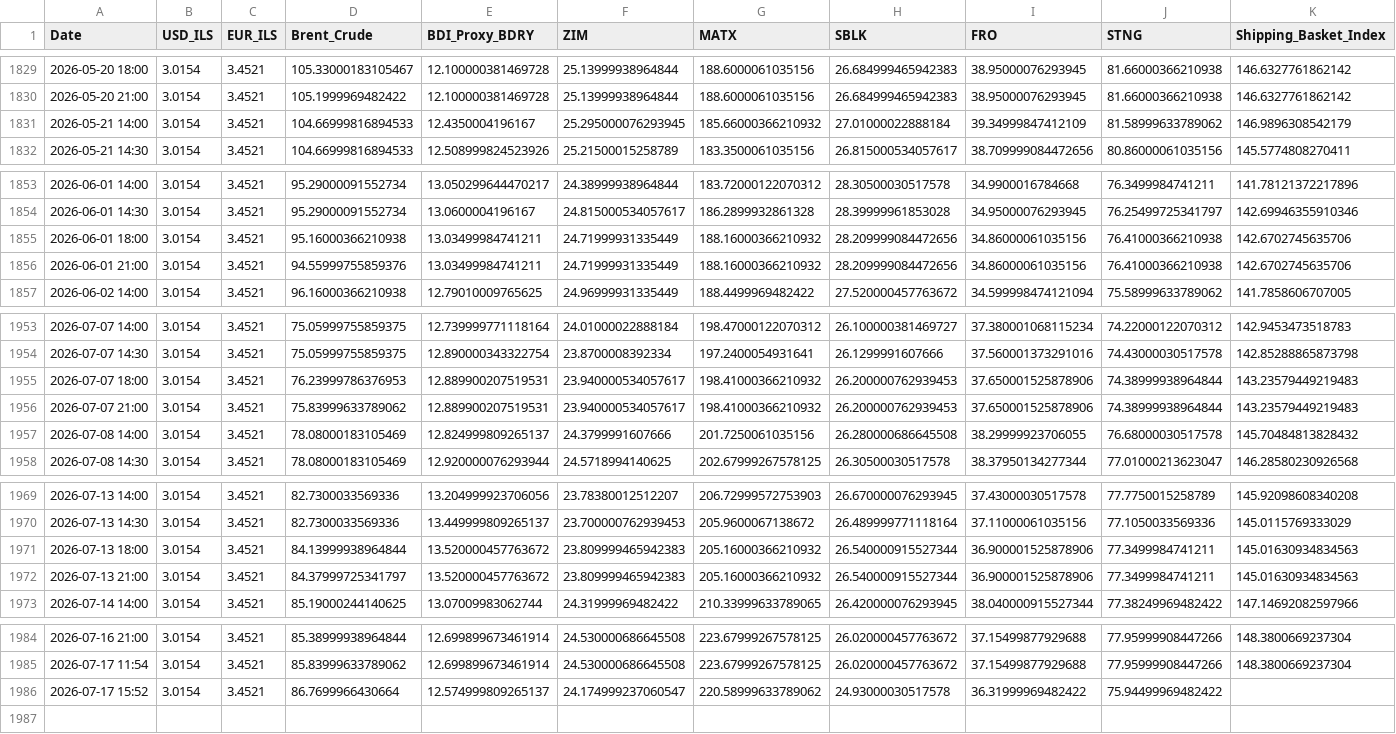
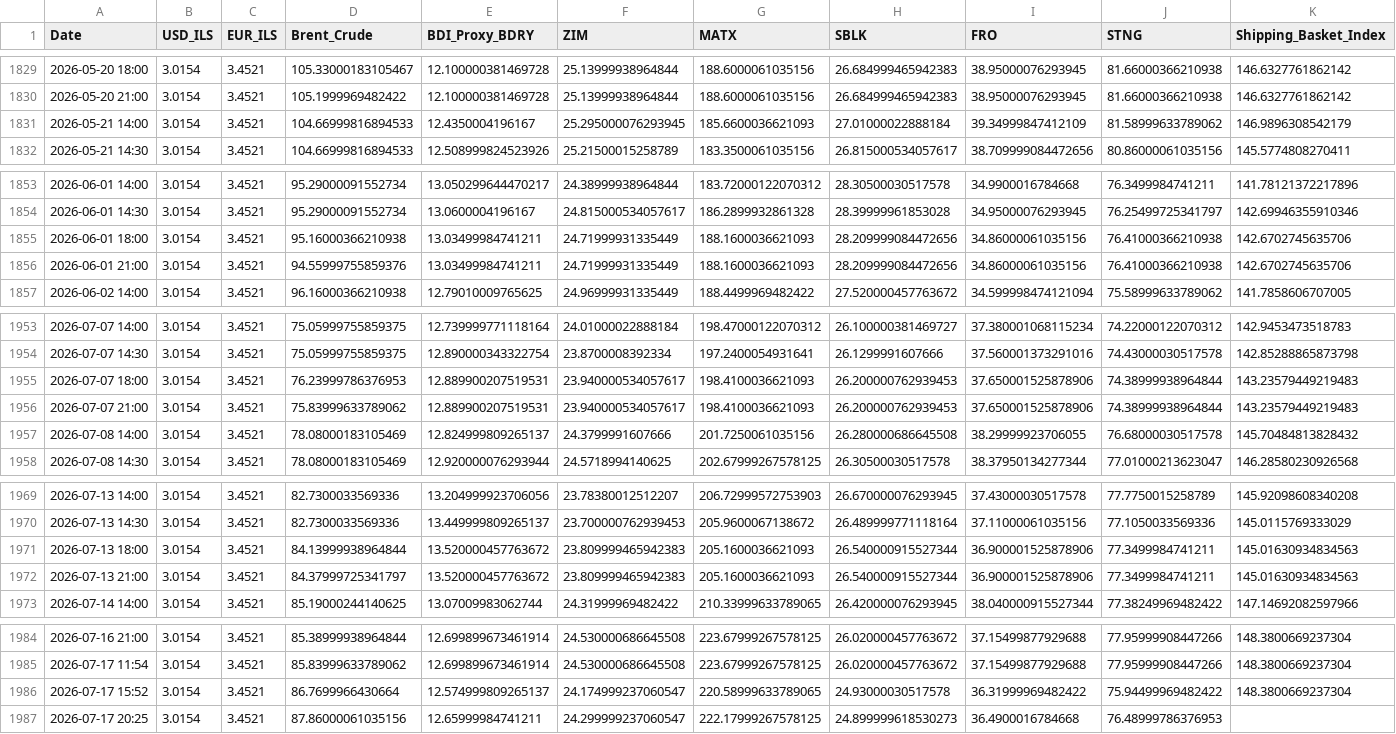
Before and after one commit to AshKatzEm/logistics-cost, a CSV file: shipping_macro_data.csv, drawn as a sheet; only a part is shown, gaps mark what is left out.

```diff
--- a/shipping_macro_data.csv
+++ b/shipping_macro_data.csv
@@ -1830,3 +1830,3 @@ Date,USD_ILS,EUR_ILS,Brent_Crude,BDI_Proxy_BDRY,ZIM,MATX,SBLK,FRO,STNG,Shipping_
 2026-05-20 21:00,3.0154,3.4521,105.1999969482422,12.100000381469728,25.13999938964844,188.6000061035156,26.684999465942383,38.95000076293945,81.66000366210938,146.6327761862142
-2026-05-21 14:00,3.0154,3.4521,104.66999816894533,12.4350004196167,25.295000076293945,185.66000366210932,27.01000022888184,39.34999847412109,81.58999633789062,146.9896308542179
+2026-05-21 14:00,3.0154,3.4521,104.66999816894533,12.4350004196167,25.295000076293945,185.6600036621093,27.01000022888184,39.34999847412109,81.58999633789062,146.9896308542179
 2026-05-21 14:30,3.0154,3.4521,104.66999816894533,12.508999824523926,25.21500015258789,183.3500061035156,26.815000534057617,38.709999084472656,80.86000061035156,145.5774808270411
@@ -1854,4 +1854,4 @@ Date,USD_ILS,EUR_ILS,Brent_Crude,BDI_Proxy_BDRY,ZIM,MATX,SBLK,FRO,STNG,Shipping_
 2026-06-01 14:30,3.0154,3.4521,95.29000091552734,13.0600004196167,24.815000534057617,186.2899932861328,28.39999961853028,34.95000076293945,76.25499725341797,142.69946355910346
-2026-06-01 18:00,3.0154,3.4521,95.16000366210938,13.03499984741211,24.71999931335449,188.16000366210932,28.209999084472656,34.86000061035156,76.41000366210938,142.6702745635706
-2026-06-01 21:00,3.0154,3.4521,94.55999755859376,13.03499984741211,24.71999931335449,188.16000366210932,28.209999084472656,34.86000061035156,76.41000366210938,142.6702745635706
+2026-06-01 18:00,3.0154,3.4521,95.16000366210938,13.03499984741211,24.71999931335449,188.1600036621093,28.209999084472656,34.86000061035156,76.41000366210938,142.6702745635706
+2026-06-01 21:00,3.0154,3.4521,94.55999755859376,13.03499984741211,24.71999931335449,188.1600036621093,28.209999084472656,34.86000061035156,76.41000366210938,142.6702745635706
 2026-06-02 14:00,3.0154,3.4521,96.16000366210938,12.79010009765625,24.96999931335449,188.4499969482422,27.520000457763672,34.599998474121094,75.58999633789062,141.7858606707005
@@ -1954,4 +1954,4 @@ Date,USD_ILS,EUR_ILS,Brent_Crude,BDI_Proxy_BDRY,ZIM,MATX,SBLK,FRO,STNG,Shipping_
 2026-07-07 14:30,3.0154,3.4521,75.05999755859375,12.890000343322754,23.8700008392334,197.2400054931641,26.1299991607666,37.560001373291016,74.43000030517578,142.85288865873798
-2026-07-07 18:00,3.0154,3.4521,76.23999786376953,12.889900207519531,23.940000534057617,198.41000366210932,26.200000762939453,37.650001525878906,74.38999938964844,143.23579449219483
-2026-07-07 21:00,3.0154,3.4521,75.83999633789062,12.889900207519531,23.940000534057617,198.41000366210932,26.200000762939453,37.650001525878906,74.38999938964844,143.23579449219483
+2026-07-07 18:00,3.0154,3.4521,76.23999786376953,12.889900207519531,23.940000534057617,198.4100036621093,26.200000762939453,37.650001525878906,74.38999938964844,143.23579449219483
+2026-07-07 21:00,3.0154,3.4521,75.83999633789062,12.889900207519531,23.940000534057617,198.4100036621093,26.200000762939453,37.650001525878906,74.38999938964844,143.23579449219483
 2026-07-08 14:00,3.0154,3.4521,78.08000183105469,12.824999809265137,24.3799991607666,201.7250061035156,26.280000686645508,38.29999923706055,76.68000030517578,145.70484813828432
@@ -1970,4 +1970,4 @@ Date,USD_ILS,EUR_ILS,Brent_Crude,BDI_Proxy_BDRY,ZIM,MATX,SBLK,FRO,STNG,Shipping_
 2026-07-13 14:30,3.0154,3.4521,82.7300033569336,13.449999809265137,23.700000762939453,205.9600067138672,26.489999771118164,37.11000061035156,77.1050033569336,145.0115769333029
-2026-07-13 18:00,3.0154,3.4521,84.13999938964844,13.520000457763672,23.809999465942383,205.16000366210932,26.540000915527344,36.900001525878906,77.3499984741211,145.01630934834563
-2026-07-13 21:00,3.0154,3.4521,84.37999725341797,13.520000457763672,23.809999465942383,205.16000366210932,26.540000915527344,36.900001525878906,77.3499984741211,145.01630934834563
+2026-07-13 18:00,3.0154,3.4521,84.13999938964844,13.520000457763672,23.809999465942383,205.1600036621093,26.540000915527344,36.900001525878906,77.3499984741211,145.01630934834563
+2026-07-13 21:00,3.0154,3.4521,84.37999725341797,13.520000457763672,23.809999465942383,205.1600036621093,26.540000915527344,36.900001525878906,77.3499984741211,145.01630934834563
 2026-07-14 14:00,3.0154,3.4521,85.19000244140625,13.07009983062744,24.31999969482422,210.33999633789065,26.420000076293945,38.040000915527344,77.38249969482422,147.14692082597966
@@ -1985,2 +1985,3 @@ Date,USD_ILS,EUR_ILS,Brent_Crude,BDI_Proxy_BDRY,ZIM,MATX,SBLK,FRO,STNG,Shipping_
 2026-07-17 11:54,3.0154,3.4521,85.83999633789062,12.699899673461914,24.530000686645508,223.67999267578125,26.020000457763672,37.15499877929688,77.95999908447266,148.3800669237304
-2026-07-17 15:52,3.0154,3.4521,86.7699966430664,12.574999809265137,24.174999237060547,220.58999633789062,24.93000030517578,36.31999969482422,75.94499969482422,
+2026-07-17 15:52,3.0154,3.4521,86.7699966430664,12.574999809265137,24.174999237060547,220.58999633789065,24.93000030517578,36.31999969482422,75.94499969482422,148.3800669237304
+2026-07-17 20:25,3.0154,3.4521,87.86000061035156,12.65999984741211,24.299999237060547,222.17999267578125,24.899999618530273,36.4900016784668,76.48999786376953,
```
